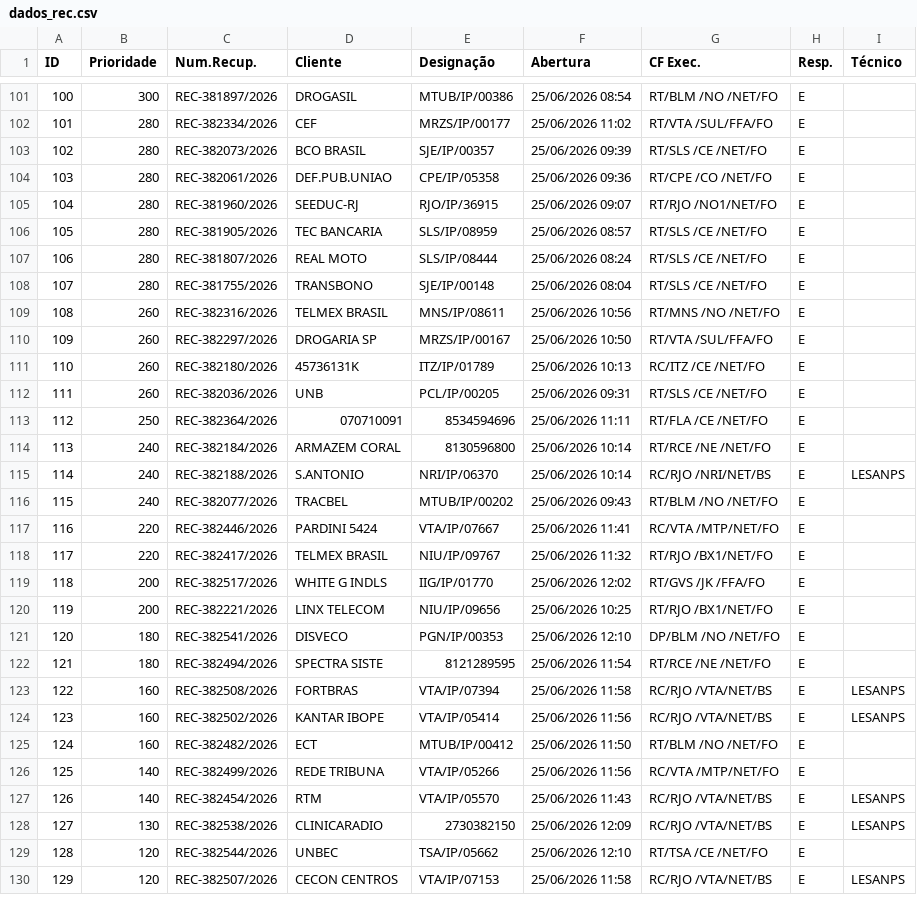
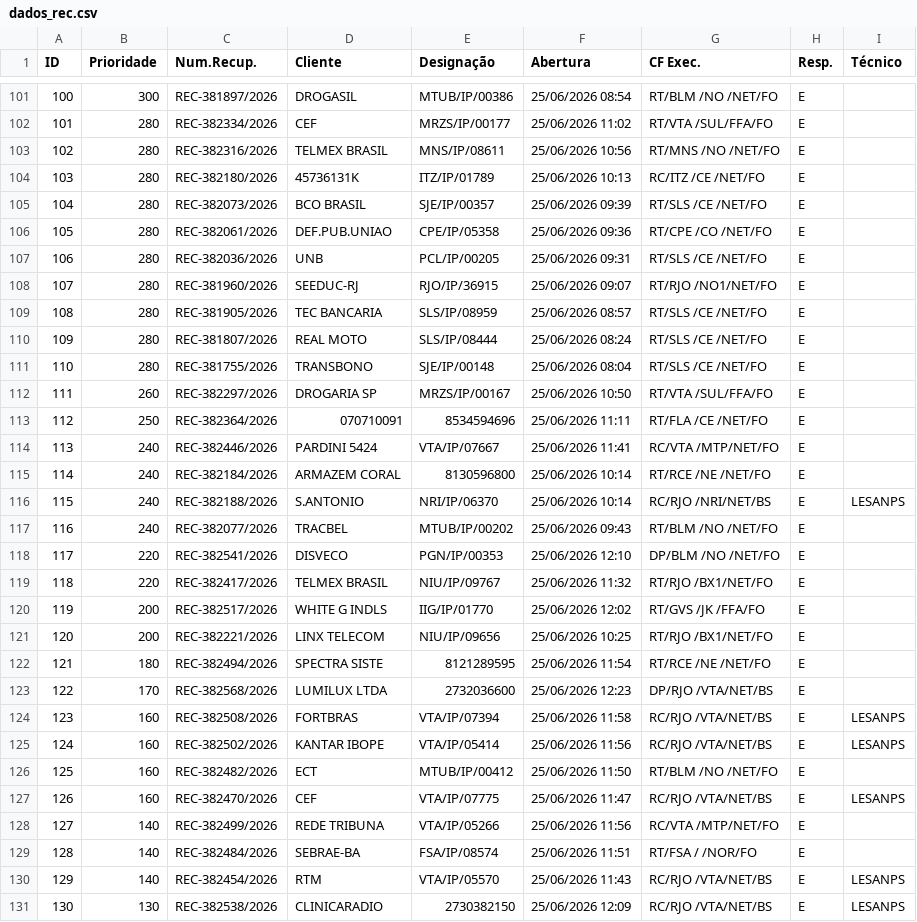
Before and after one commit to cpralonrj-pralon/embratel-sir, a CSV file: dados_rec.csv, drawn as a sheet; only a part is shown, gaps mark what is left out; the shorter side is filled out with more unchanged rows; removed rows and columns are numbered as before the commit, all else as after; the diff covers the shown part only; the diff names each change by its address in the sheet, - before the commit and + after, or states it on an @@ line.

```diff
--- a/dados_rec.csv
+++ b/dados_rec.csv
@@ column A (ID) renumbered from row 27 down @@
+row 103: 102 | 280 | REC-382316/2026 | TELMEX BRASIL | MNS/IP/08611 | 25/06/2026 10:56 | RT/MNS /NO /NET/FO | E
+row 104: 103 | 280 | REC-382180/2026 | 45736131K | ITZ/IP/01789 | 25/06/2026 10:13 | RC/ITZ /CE /NET/FO | E
+row 107: 106 | 280 | REC-382036/2026 | UNB | PCL/IP/00205 | 25/06/2026 09:31 | RT/SLS /CE /NET/FO | E
-row 109: 108 | 260 | REC-382316/2026 | TELMEX BRASIL | MNS/IP/08611 | 25/06/2026 10:56 | RT/MNS /NO /NET/FO | E
-row 111: 110 | 260 | REC-382180/2026 | 45736131K | ITZ/IP/01789 | 25/06/2026 10:13 | RC/ITZ /CE /NET/FO | E
-row 112: 111 | 260 | REC-382036/2026 | UNB | PCL/IP/00205 | 25/06/2026 09:31 | RT/SLS /CE /NET/FO | E
+row 114: 113 | 240 | REC-382446/2026 | PARDINI 5424 | VTA/IP/07667 | 25/06/2026 11:41 | RC/VTA /MTP/NET/FO | E
-C118 (Num.Recup.): REC-382446/2026
+C118 (Num.Recup.): REC-382541/2026
-D118 (Cliente): PARDINI 5424
+D118 (Cliente): DISVECO
-E118 (Designação): VTA/IP/07667
+E118 (Designação): PGN/IP/00353
-F118 (Abertura): 25/06/2026 11:41
+F118 (Abertura): 25/06/2026 12:10
-G118 (CF Exec.): RC/VTA /MTP/NET/FO
+G118 (CF Exec.): DP/BLM /NO /NET/FO
-row 121: 120 | 180 | REC-382541/2026 | DISVECO | PGN/IP/00353 | 25/06/2026 12:10 | DP/BLM /NO /NET/FO | E
+row 123: 122 | 170 | REC-382568/2026 | LUMILUX LTDA | 2732036600 | 25/06/2026 12:23 | DP/RJO /VTA/NET/BS | E
+row 127: 126 | 160 | REC-382470/2026 | CEF | VTA/IP/07775 | 25/06/2026 11:47 | RC/RJO /VTA/NET/BS | E | LESANPS
+row 129: 128 | 140 | REC-382484/2026 | SEBRAE-BA | FSA/IP/08574 | 25/06/2026 11:51 | RT/FSA / /NOR/FO | E
```
Also changed, not shown: 5 added rows, 7 removed rows and 5 edited cells elsewhere in this file, dados_ral.csv, dados_ral_enriched.csv, 2 other files.
